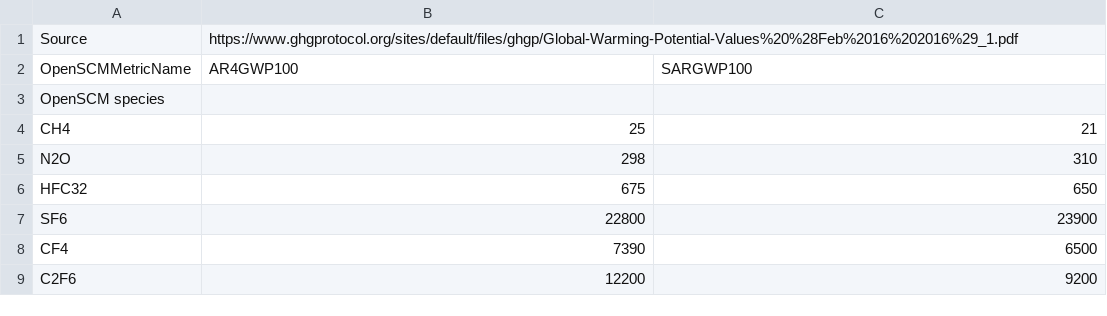
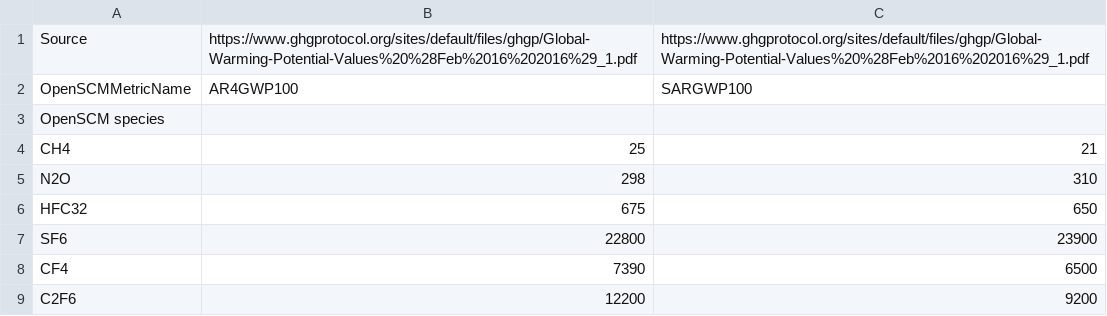
Before and after one commit to openscm/openscm, a CSV file: openscm/units/metric_conversions.csv, drawn as a sheet.

```diff
--- a/openscm/units/metric_conversions.csv
+++ b/openscm/units/metric_conversions.csv
@@ -1,2 +1,2 @@
-Source,https://www.ghgprotocol.org/sites/default/files/ghgp/Global-Warming-Potential-Values%20%28Feb%2016%202016%29_1.pdf,
+Source,https://www.ghgprotocol.org/sites/default/files/ghgp/Global-Warming-Potential-Values%20%28Feb%2016%202016%29_1.pdf,https://www.ghgprotocol.org/sites/default/files/ghgp/Global-Warming-Potential-Values%20%28Feb%2016%202016%29_1.pdf
 OpenSCMMetricName,AR4GWP100,SARGWP100
```
Also changed, not shown: 2 other files.
